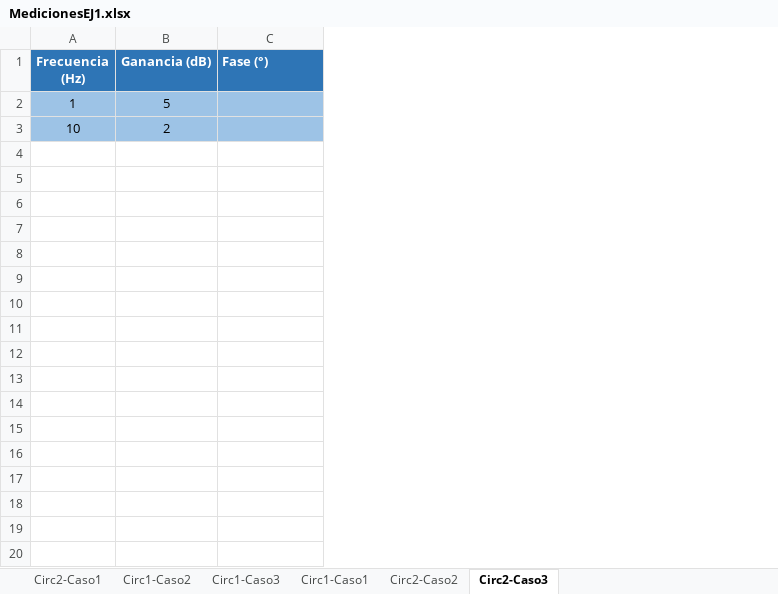
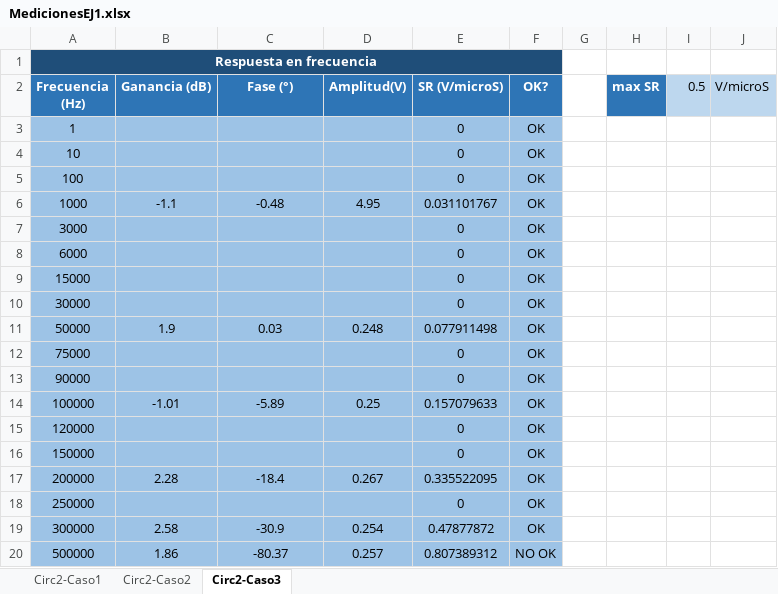
Before and after one commit to grupo-tc-volcan/TP2, an Excel workbook: EJ1/MedicionesEJ1.xlsx, sheet Circ2-Caso3, drawn as a sheet; only a part is shown; values as stored, in another font and other column widths than the file's, no borders; charts and pictures not drawn; addresses are those after the commit; the diff covers the shown part only; the diff names each change by its address in the sheet, - before the commit and + after, or states it on an @@ line.

```diff
--- a/EJ1/MedicionesEJ1.xlsx (sheet Circ2-Caso3)
+++ b/EJ1/MedicionesEJ1.xlsx (sheet Circ2-Caso3)
-sheet tab: Circ1-Caso2
-sheet tab: Circ1-Caso3
-sheet tab: Circ1-Caso1
+column D (Amplitud(V)), empty
+column E (SR (V/microS)), rows 3-4: 0 | 0
+column F (OK?), rows 3-4: OK | OK
+column G, empty
+column H (max SR), empty
+column I (0.5), empty
+column J (V/microS), empty
+row 1: Respuesta en frecuencia
-C2 alignment: left
+C2 alignment: center
-B3 (Ganancia (dB)): 5
+B3 (Ganancia (dB)): (empty)
-B4 (Ganancia (dB)): 2
+B4 (Ganancia (dB)): (empty)
+row 5: 100 |  |  |  | 0 | OK
+row 6: 1000 | -1.1 | -0.48 | 4.95 | 0.031101767 | OK
+row 7: 3000 |  |  |  | 0 | OK
+row 8: 6000 |  |  |  | 0 | OK
+row 9: 15000 |  |  |  | 0 | OK
+row 10: 30000 |  |  |  | 0 | OK
+row 11: 50000 | 1.9 | 0.03 | 0.248 | 0.077911498 | OK
+row 12: 75000 |  |  |  | 0 | OK
+row 13: 90000 |  |  |  | 0 | OK
+row 14: 100000 | -1.01 | -5.89 | 0.25 | 0.157079633 | OK
+row 15: 120000 |  |  |  | 0 | OK
+row 16: 150000 |  |  |  | 0 | OK
+row 17: 200000 | 2.28 | -18.4 | 0.267 | 0.335522095 | OK
+row 18: 250000 |  |  |  | 0 | OK
+row 19: 300000 | 2.58 | -30.9 | 0.254 | 0.47877872 | OK
+row 20: 500000 | 1.86 | -80.37 | 0.257 | 0.807389312 | NO OK
```
Also changed, not shown: 535 added rows elsewhere in this sheet, sheet Circ2-Caso2, charts or pictures.
